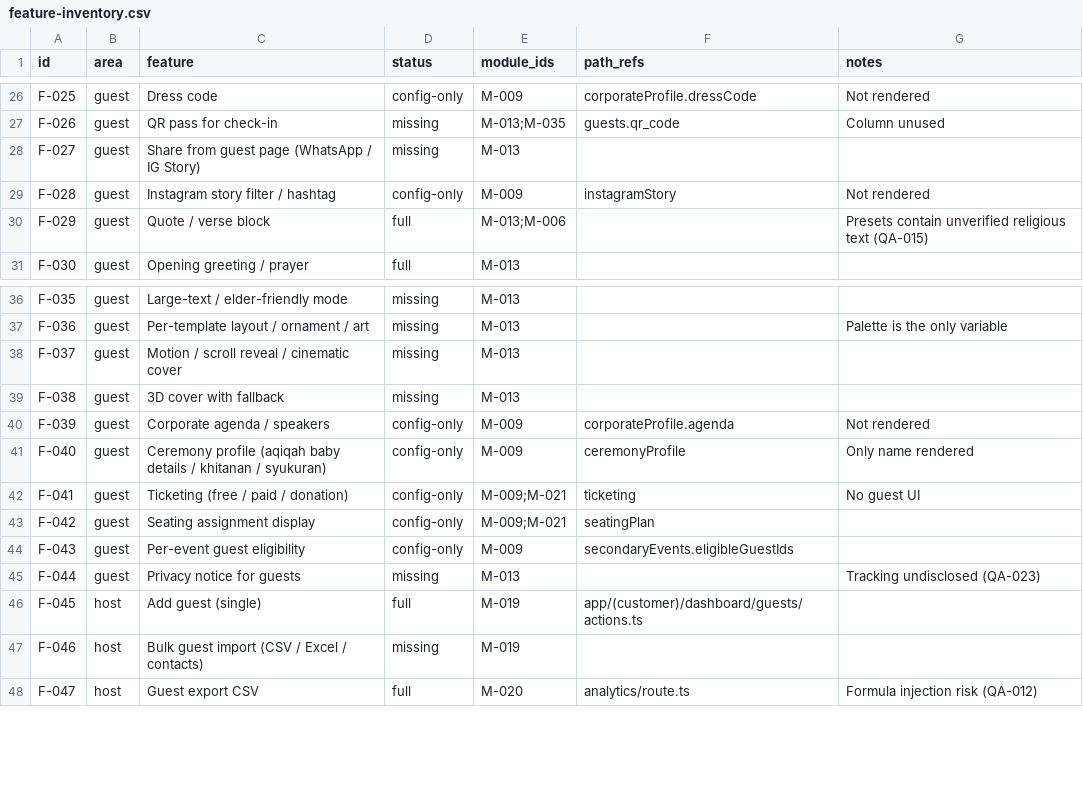
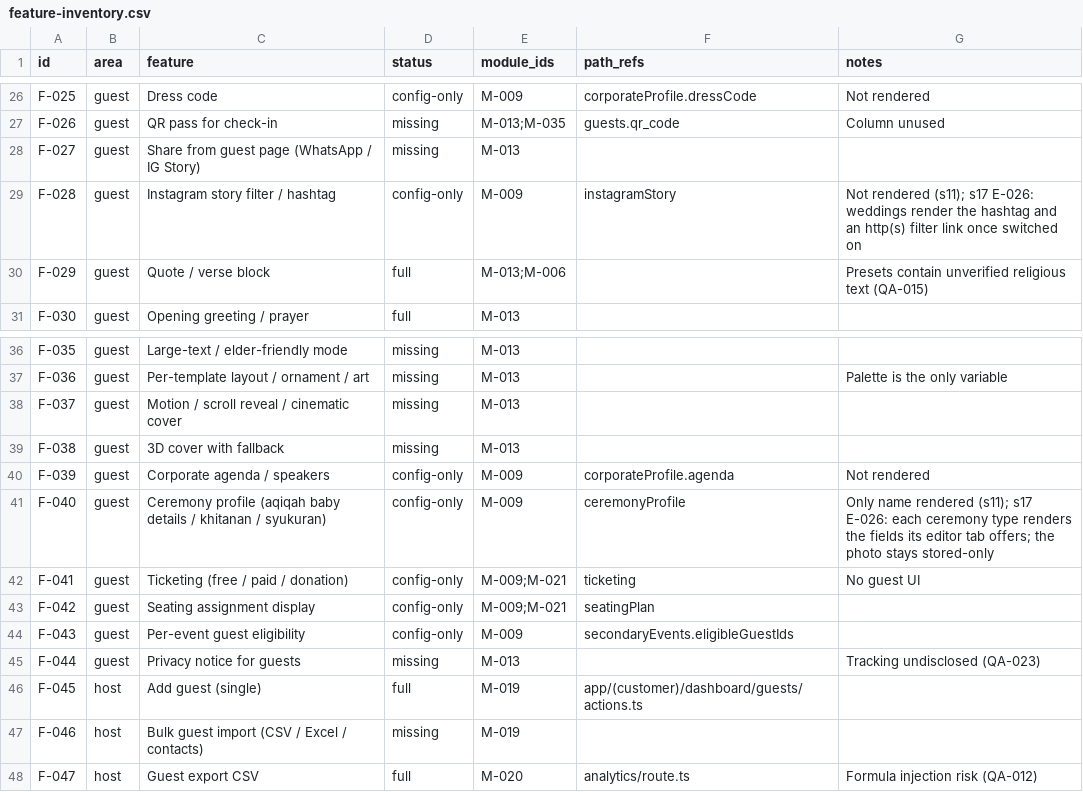
Before and after one commit to faznode/invitesion, a CSV file: invitation-research/01-codebase-audit/feature-inventory.csv, drawn as a sheet; only a part is shown, gaps mark what is left out.

```diff
--- a/invitation-research/01-codebase-audit/feature-inventory.csv
+++ b/invitation-research/01-codebase-audit/feature-inventory.csv
@@ -28,3 +28,3 @@ F-026,guest,QR pass for check-in,missing,M-013;M-035,guests.qr_code,Column unuse
 F-027,guest,Share from guest page (WhatsApp / IG Story),missing,M-013,,
-F-028,guest,Instagram story filter / hashtag,config-only,M-009,instagramStory,Not rendered
+F-028,guest,Instagram story filter / hashtag,config-only,M-009,instagramStory,"Not rendered (s11); s17 E-026: weddings render the hashtag and an http(s) filter link once switched on"
 F-029,guest,Quote / verse block,full,M-013;M-006,,Presets contain unverified religious text (QA-015)
@@ -40,3 +40,3 @@ F-038,guest,3D cover with fallback,missing,M-013,,
 F-039,guest,Corporate agenda / speakers,config-only,M-009,corporateProfile.agenda,Not rendered
-F-040,guest,Ceremony profile (aqiqah baby details / khitanan / syukuran),config-only,M-009,ceremonyProfile,Only name rendered
+F-040,guest,Ceremony profile (aqiqah baby details / khitanan / syukuran),config-only,M-009,ceremonyProfile,"Only name rendered (s11); s17 E-026: each ceremony type renders the fields its editor tab offers; the photo stays stored-only"
 F-041,guest,Ticketing (free / paid / donation),config-only,M-009;M-021,ticketing,No guest UI
```
Also changed, not shown: 49 other files.
